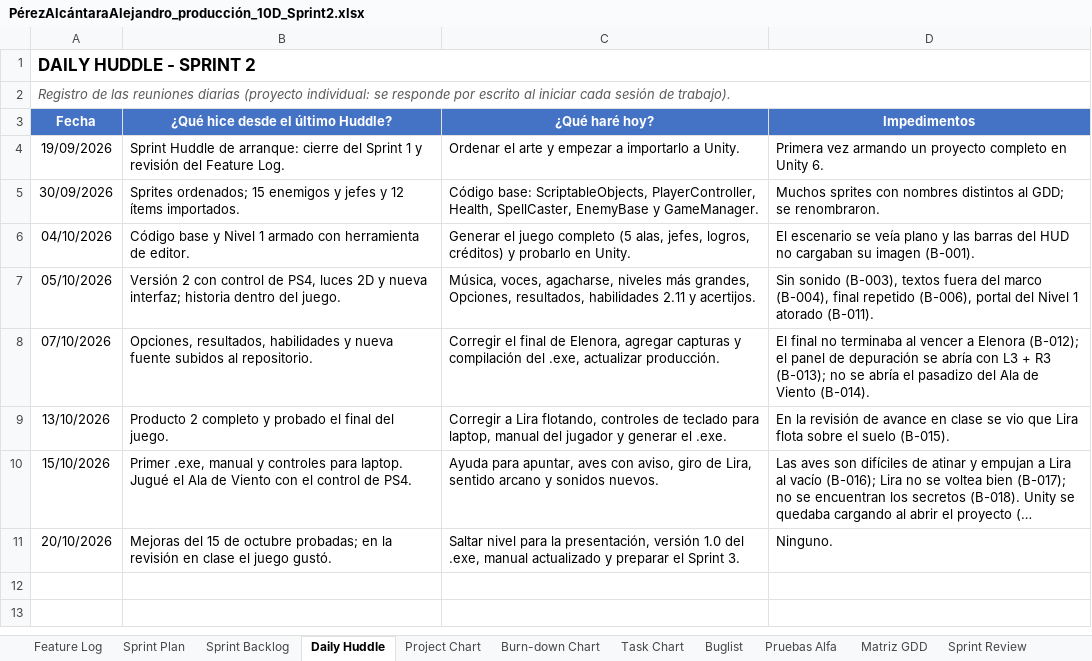
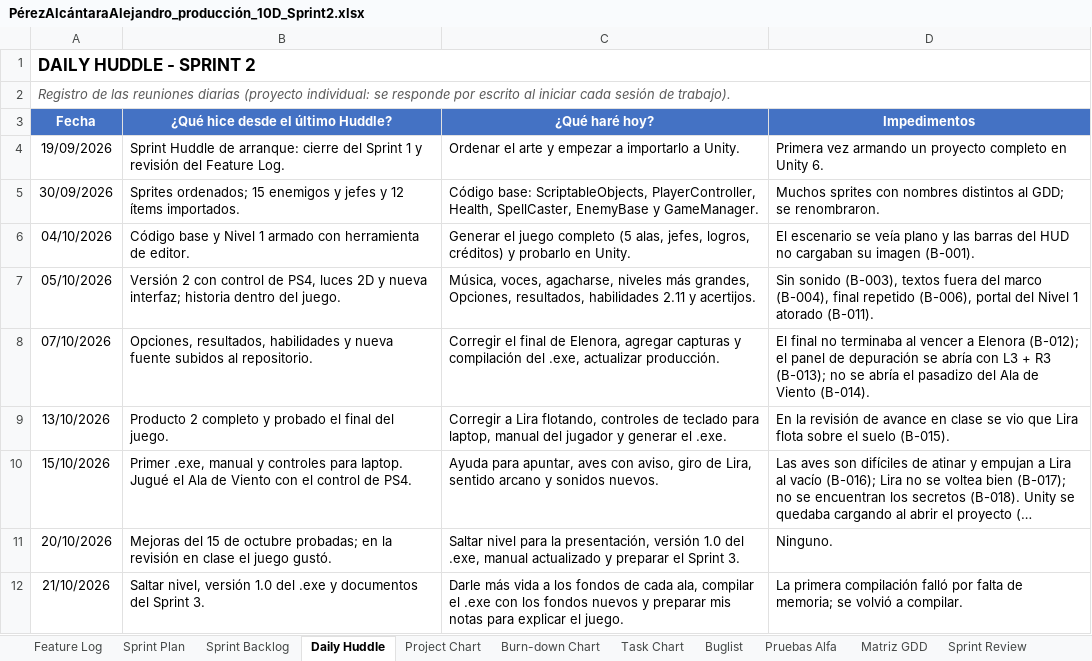
Before and after one commit to AlexAP1115web/Ecos-Del-Grimorio, an Excel workbook: Documentacion/Producto2/PérezAlcántaraAlejandro_producción_10D_Sprint2.xlsx, sheet Daily Huddle, drawn as a sheet; long unchanged cells end in …; values as stored, in another font and other column widths than the file's, no borders; the diff names each change by its address in the sheet, - before the commit and + after, or states it on an @@ line.

Commit message:
Fondos con más capas en cada ala, ejecutable actualizado y notas para explicar el juego

```diff
--- a/Documentacion/Producto2/PérezAlcántaraAlejandro_producción_10D_Sprint2.xlsx (sheet Daily Huddle)
+++ b/Documentacion/Producto2/PérezAlcántaraAlejandro_producción_10D_Sprint2.xlsx (sheet Daily Huddle)
+row 12: 21/10/2026 | Saltar nivel, versión 1.0 del .exe y documentos del Sprint 3. | Darle más vida a los fondos de cada ala, compilar el .exe con los fondos nuevos y preparar mis notas para explicar el juego. | La primera compilación falló por falta de memoria; se volvió a compilar.
```
Also changed, not shown: sheet Burn-down Chart, sheet Sprint Backlog, sheet Task Chart, sheet Sprint Review, formulas that keep their value, charts or pictures, Documentacion/Producto3/PérezAlcántaraAlejandro_producción_10D_Sprint3.xlsx, 32 other files.
